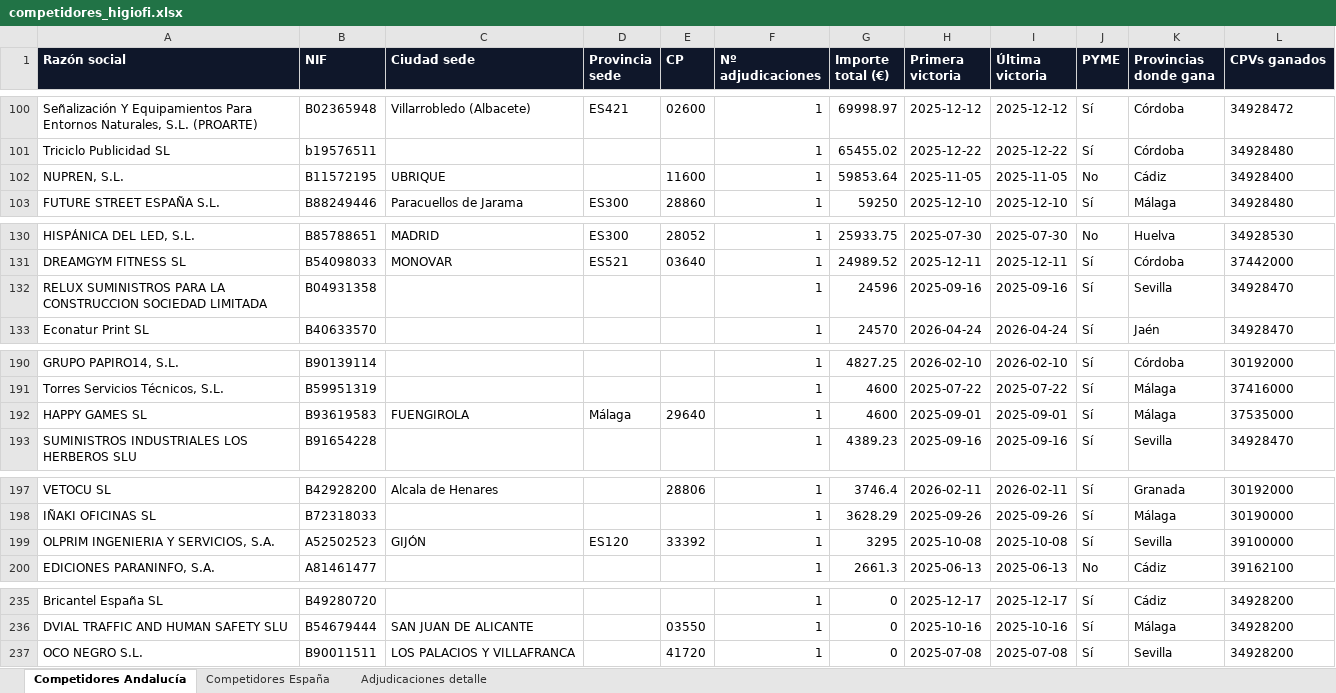
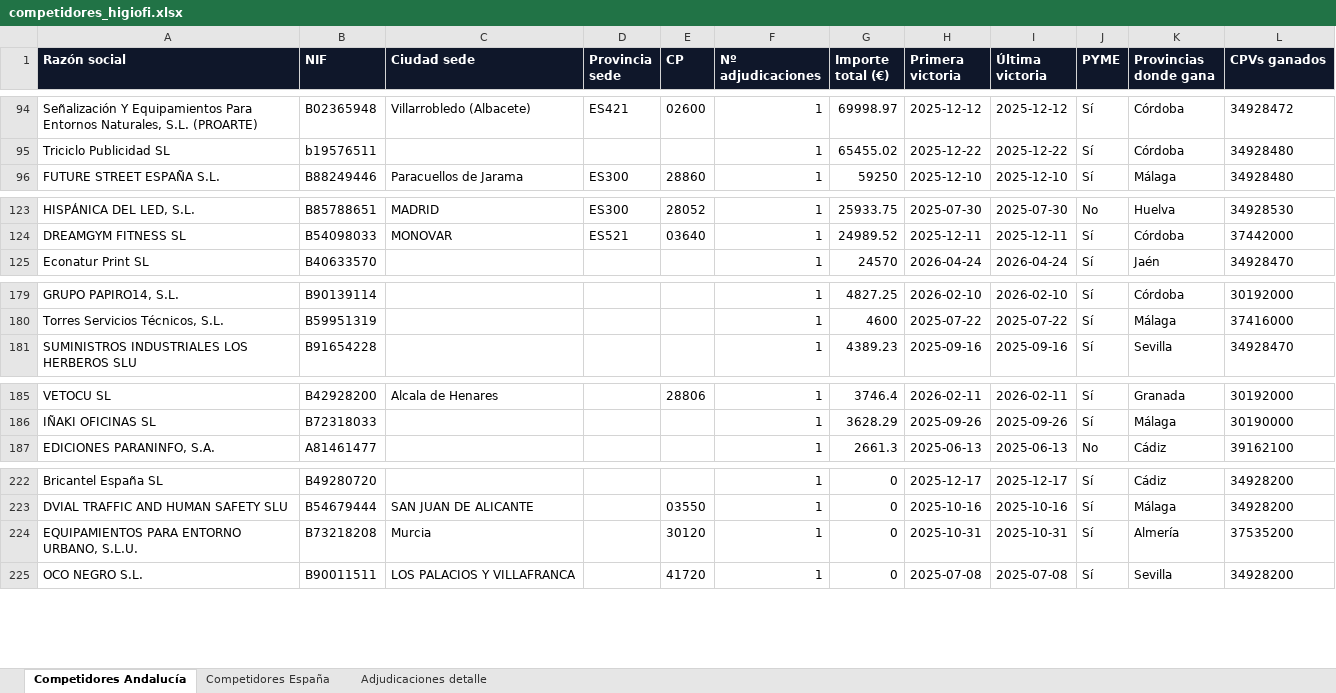
Before and after one commit to jjgarciahol-lang/licitaciones-andalucia, an Excel workbook: data/competidores_higiofi.xlsx, sheet Competidores Andalucía, drawn as a sheet; only a part is shown, gaps mark what is left out; values as stored, in another font and other column widths than the file's, no borders; removed rows and columns are numbered as before the commit, all else as after; the diff covers the shown part only; the diff names each change by its address in the sheet, - before the commit and + after, or states it on an @@ line.

```diff
--- a/data/competidores_higiofi.xlsx (sheet Competidores Andalucía)
+++ b/data/competidores_higiofi.xlsx (sheet Competidores Andalucía)
-row 102: NUPREN, S.L. | B11572195 | UBRIQUE |  | 11600 | 1 | 59853.64 | 2025-11-05 | 2025-11-05 | No | Cádiz | 34928400
-row 132: RELUX SUMINISTROS PARA LA CONSTRUCCION SOCIEDAD LIMITADA | B04931358 |  |  |  | 1 | 24596 | 2025-09-16 | 2025-09-16 | Sí | Sevilla | 34928470
-row 192: HAPPY GAMES SL | B93619583 | FUENGIROLA | Málaga | 29640 | 1 | 4600 | 2025-09-01 | 2025-09-01 | Sí | Málaga | 37535000
-row 199: OLPRIM INGENIERIA Y SERVICIOS, S.A. | A52502523 | GIJÓN | ES120 | 33392 | 1 | 3295 | 2025-10-08 | 2025-10-08 | Sí | Sevilla | 39100000
+row 224: EQUIPAMIENTOS PARA ENTORNO URBANO, S.L.U. | B73218208 | Murcia |  | 30120 | 1 | 0 | 2025-10-31 | 2025-10-31 | Sí | Almería | 37535200
```
Also changed, not shown: 9 removed rows elsewhere in this sheet, sheet Competidores España, 5 other files.
